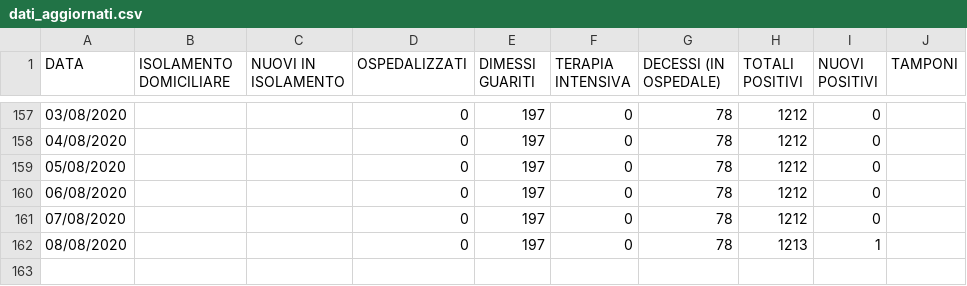
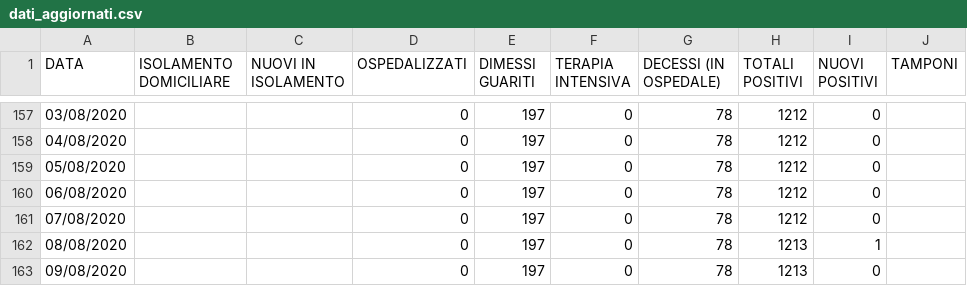
Before and after one commit to Feibio93/COVID-19-BL, a CSV file: Opendata-formato-csv/dati_aggiornati.csv, drawn as a sheet; only a part is shown, gaps mark what is left out.

Commit message:
Aggiornamento del 10/08, ore 8:00

```diff
--- a/Opendata-formato-csv/dati_aggiornati.csv
+++ b/Opendata-formato-csv/dati_aggiornati.csv
@@ -162 +162,2 @@ DATA,ISOLAMENTO DOMICILIARE,NUOVI IN ISOLAMENTO,OSPEDALIZZATI,DIMESSI GUARITI,TE
 08/08/2020,,,0,197,0,78,1213,1,
+09/08/2020,,,0,197,0,78,1213,0,
```
